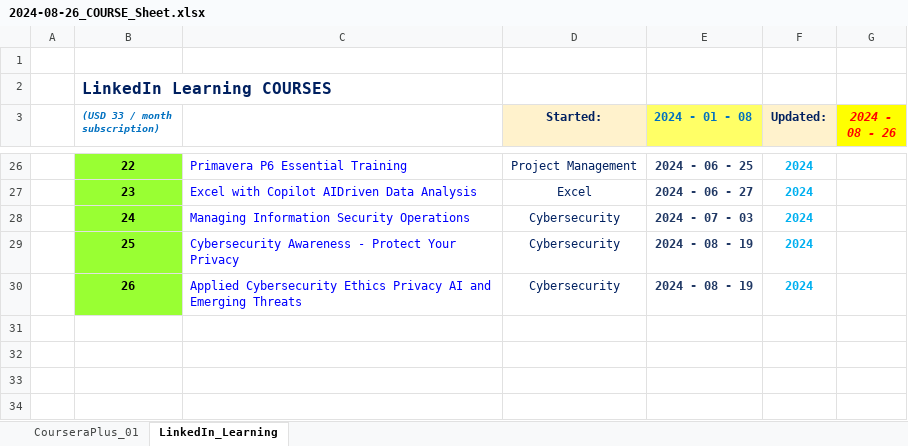
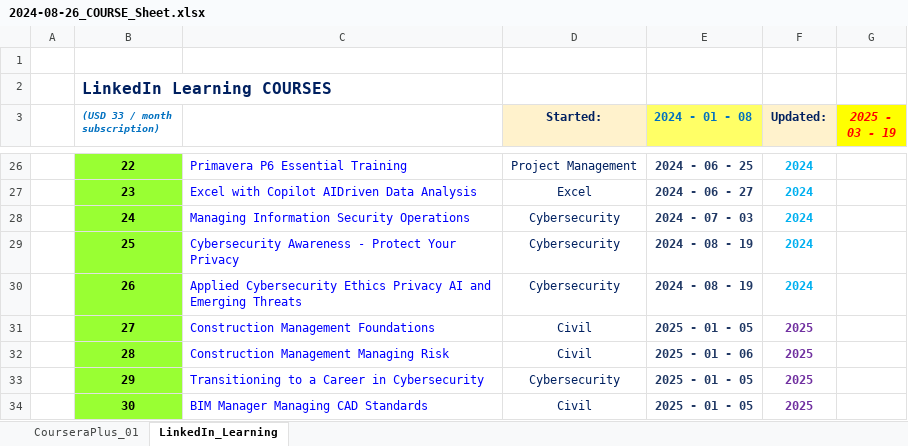
Before and after one commit to syedmeesamali/CourseraPlus, an Excel workbook: 0_CERTIFICATES/2024-08-26_COURSE_Sheet.xlsx, sheet LinkedIn_Learning, drawn as a sheet; only a part is shown, gaps mark what is left out; values as stored, in another font and other column widths than the file's, no borders; the diff names each change by its address in the sheet, - before the commit and + after, or states it on an @@ line.

Commit message:
Linkedin courses update - BIM + Cyber + Construction

```diff
--- a/0_CERTIFICATES/2024-08-26_COURSE_Sheet.xlsx (sheet LinkedIn_Learning)
+++ b/0_CERTIFICATES/2024-08-26_COURSE_Sheet.xlsx (sheet LinkedIn_Learning)
-G3: 2024 - 08 - 26
+G3: 2025 - 03 - 19
+row 31:  | 27 | Construction Management Foundations | Civil | 2025 - 01 - 05 | 2025
+row 32:  | 28 | Construction Management Managing Risk | Civil | 2025 - 01 - 06 | 2025
+row 33:  | 29 | Transitioning to a Career in Cybersecurity | Cybersecurity | 2025 - 01 - 05 | 2025
+row 34:  | 30 | BIM Manager Managing CAD Standards | Civil | 2025 - 01 - 05 | 2025
```
Also changed, not shown: 5 other files.
